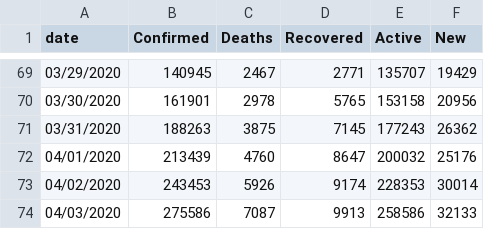
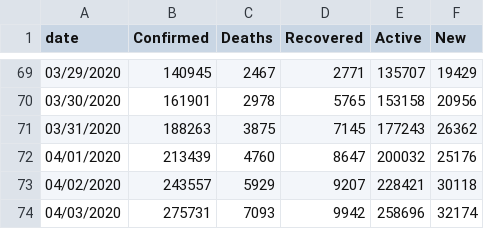
Before and after one commit to Slushmier/covid_us_tidy_time_series, a CSV file: covid_us_time_series_aggregate.csv, drawn as a sheet; only a part is shown, gaps mark what is left out.

```diff
--- a/covid_us_time_series_aggregate.csv
+++ b/covid_us_time_series_aggregate.csv
@@ -72,3 +72,3 @@ date,Confirmed,Deaths,Recovered,Active,New
 04/01/2020,213439,4760,8647,200032,25176
-04/02/2020,243453,5926,9174,228353,30014
-04/03/2020,275586,7087,9913,258586,32133
+04/02/2020,243557,5929,9207,228421,30118
+04/03/2020,275731,7093,9942,258696,32174
```
Also changed, not shown: covid_us_time_series.csv, 1 other file.
